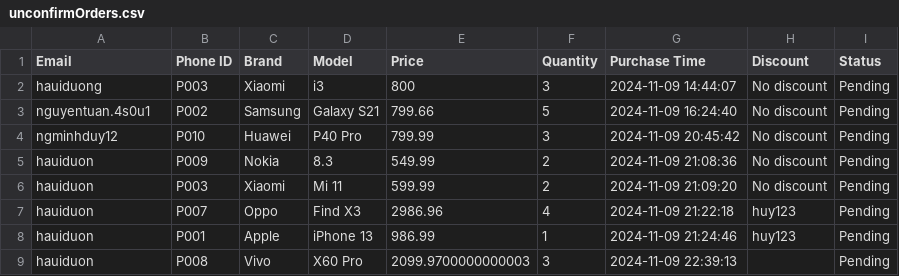
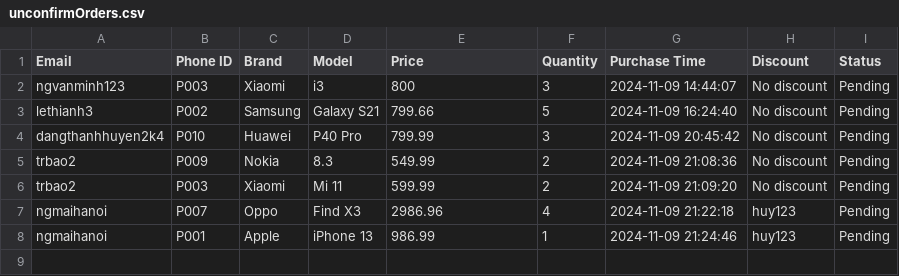
Before and after one commit to EchoHuyn/Project_OOP_Group_5, a CSV file: unconfirmOrders.csv, drawn as a sheet.

Commit message:
update data

```diff
--- a/unconfirmOrders.csv
+++ b/unconfirmOrders.csv
@@ -1,9 +1,8 @@
 Email,Phone ID,Brand,Model,Price,Quantity,Purchase Time,Discount,Status
-hauiduong,P003,Xiaomi,i3,800,3,2024-11-09 14:44:07,No discount,Pending
-nguyentuan.4s0u1,P002,Samsung,Galaxy S21,799.66,5,2024-11-09 16:24:40,No discount,Pending
-ngminhduy12,P010,Huawei,P40 Pro,799.99,3,2024-11-09 20:45:42,No discount,Pending
-hauiduon,P009,Nokia,8.3,549.99,2,2024-11-09 21:08:36,No discount,Pending
-hauiduon,P003,Xiaomi,Mi 11,599.99,2,2024-11-09 21:09:20,No discount,Pending
-hauiduon,P007,Oppo,Find X3,2986.96,4,2024-11-09 21:22:18,huy123,Pending
-hauiduon,P001,Apple,iPhone 13,986.99,1,2024-11-09 21:24:46,huy123,Pending
-hauiduon,P008,Vivo,X60 Pro,2099.9700000000003,3,2024-11-09 22:39:13,,Pending
+ngvanminh123,P003,Xiaomi,i3,800,3,2024-11-09 14:44:07,No discount,Pending
+lethianh3,P002,Samsung,Galaxy S21,799.66,5,2024-11-09 16:24:40,No discount,Pending
+dangthanhhuyen2k4,P010,Huawei,P40 Pro,799.99,3,2024-11-09 20:45:42,No discount,Pending
+trbao2,P009,Nokia,8.3,549.99,2,2024-11-09 21:08:36,No discount,Pending
+trbao2,P003,Xiaomi,Mi 11,599.99,2,2024-11-09 21:09:20,No discount,Pending
+ngmaihanoi,P007,Oppo,Find X3,2986.96,4,2024-11-09 21:22:18,huy123,Pending
+ngmaihanoi,P001,Apple,iPhone 13,986.99,1,2024-11-09 21:24:46,huy123,Pending
```
Also changed, not shown: accountCustomers.csv, 6 other files.
